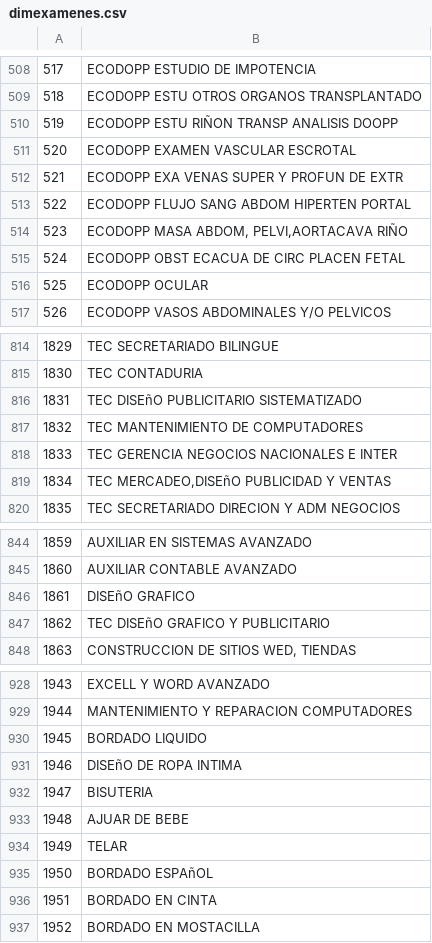
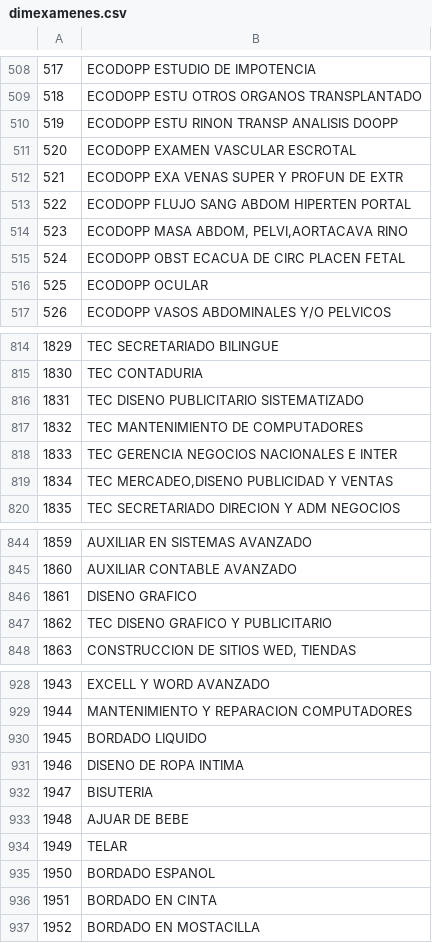
Before and after one commit to EstebanLlanos/Tesis, a CSV file: DataMarts/MATERIAL DESARROLLO/MATERIAL DESARROLLO/Dimensiones/dimexamenes.csv, drawn as a sheet; only a part is shown, gaps mark what is left out; the diff covers the shown part only; the diff names each change by its address in the sheet, - before the commit and + after, or states it on an @@ line.

```diff
--- a/DataMarts/MATERIAL DESARROLLO/MATERIAL DESARROLLO/Dimensiones/dimexamenes.csv
+++ b/DataMarts/MATERIAL DESARROLLO/MATERIAL DESARROLLO/Dimensiones/dimexamenes.csv
-B510: ECODOPP ESTU RIÑON TRANSP ANALISIS DOOPP
+B510: ECODOPP ESTU RINON TRANSP ANALISIS DOOPP
-B514: ECODOPP MASA ABDOM, PELVI,AORTACAVA RIÑO
+B514: ECODOPP MASA ABDOM, PELVI,AORTACAVA RINO
-B816: TEC DISEñO PUBLICITARIO SISTEMATIZADO
+B816: TEC DISENO PUBLICITARIO SISTEMATIZADO
-B819: TEC MERCADEO,DISEñO PUBLICIDAD Y VENTAS
+B819: TEC MERCADEO,DISENO PUBLICIDAD Y VENTAS
-B846: DISEñO GRAFICO
+B846: DISENO GRAFICO
-B847: TEC DISEñO GRAFICO Y PUBLICITARIO
+B847: TEC DISENO GRAFICO Y PUBLICITARIO
-B931: DISEñO DE ROPA INTIMA
+B931: DISENO DE ROPA INTIMA
-B935: BORDADO ESPAñOL
+B935: BORDADO ESPANOL
```
Also changed, not shown: 54 edited cells elsewhere in this file, 16 other files.
